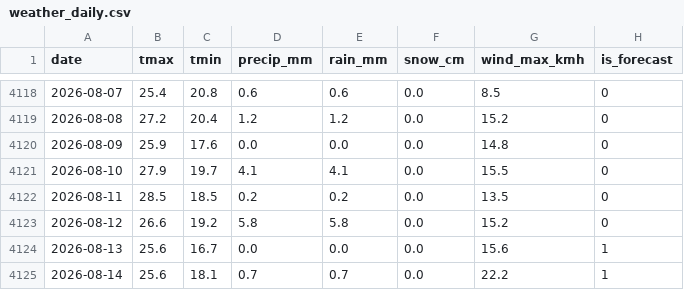
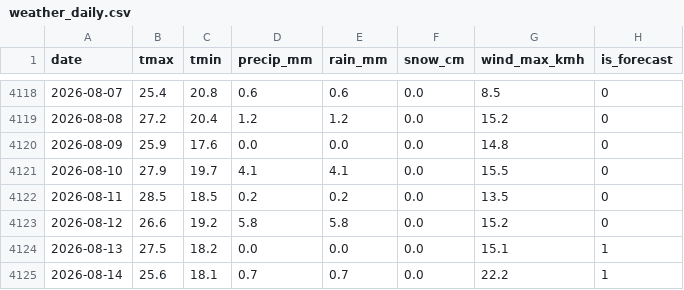
Before and after one commit to KhaledCodes/toronto-ferry-dashboard, a CSV file: outputs/weather_daily.csv, drawn as a sheet; only a part is shown, gaps mark what is left out.

```diff
--- a/outputs/weather_daily.csv
+++ b/outputs/weather_daily.csv
@@ -4123,3 +4123,3 @@ date,tmax,tmin,precip_mm,rain_mm,snow_cm,wind_max_kmh,is_forecast
 2026-08-12,26.6,19.2,5.8,5.8,0.0,15.2,0
-2026-08-13,25.6,16.7,0.0,0.0,0.0,15.6,1
+2026-08-13,27.5,18.2,0.0,0.0,0.0,15.1,1
 2026-08-14,25.6,18.1,0.7,0.7,0.0,22.2,1
```
Also changed, not shown: outputs/prediction_history.csv, 1 other file.
